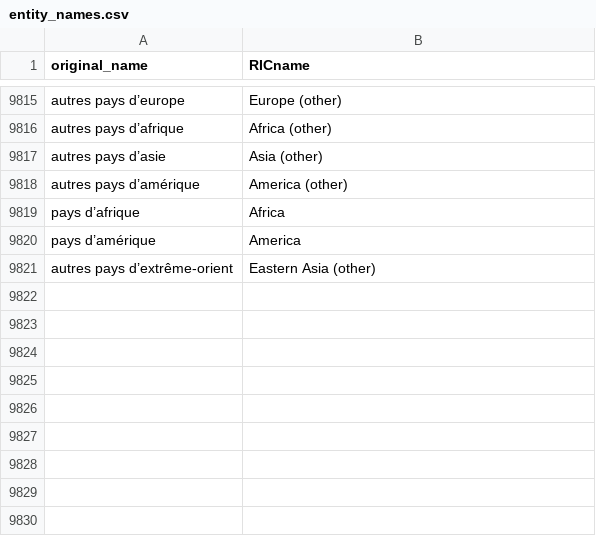
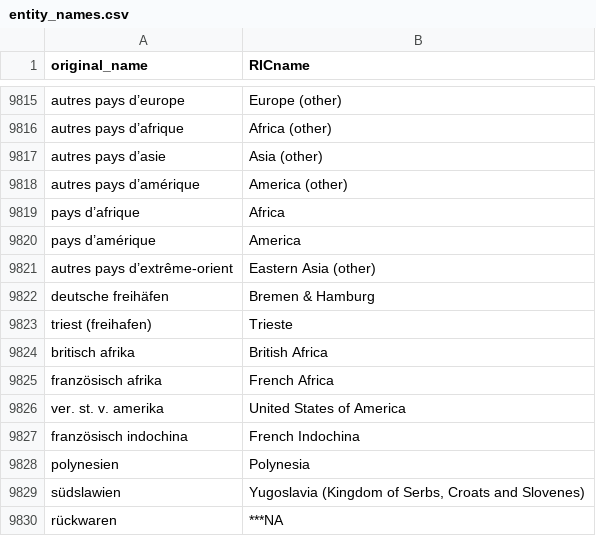
Before and after one commit to medialab/ricardo_data, a CSV file: data/entity_names.csv, drawn as a sheet; only a part is shown, gaps mark what is left out.

```diff
--- a/data/entity_names.csv
+++ b/data/entity_names.csv
@@ -9821 +9821,10 @@ pays d’amérique,America
 autres pays d’extrême-orient,Eastern Asia (other)
+deutsche freihäfen,Bremen & Hamburg
+triest (freihafen),Trieste
+britisch afrika,British Africa
+französisch afrika,French Africa
+ver. st. v. amerika,United States of America
+französisch indochina,French Indochina
+polynesien,Polynesia
+südslawien,"Yugoslavia (Kingdom of Serbs, Croats and Slovenes)"
+rückwaren,***NA
```
Also changed, not shown: 8 other files.
